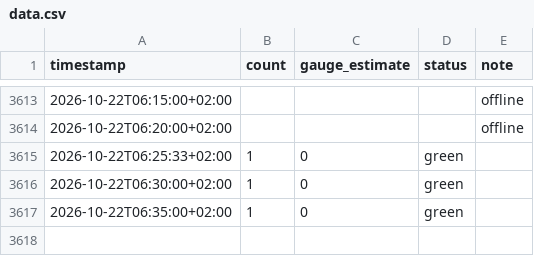
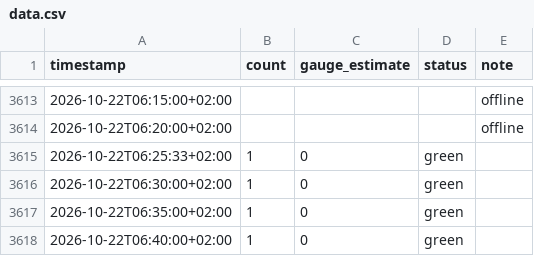
Before and after one commit to can-celebi/stadthallenbad, a CSV file: data.csv, drawn as a sheet; only a part is shown, gaps mark what is left out.

```diff
--- a/data.csv
+++ b/data.csv
@@ -3617 +3617,2 @@ timestamp,count,gauge_estimate,status,note
 2026-10-22T06:35:00+02:00,1,0,green,
+2026-10-22T06:40:00+02:00,1,0,green,
```
